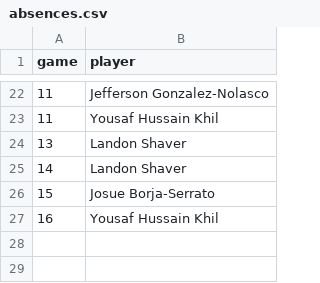
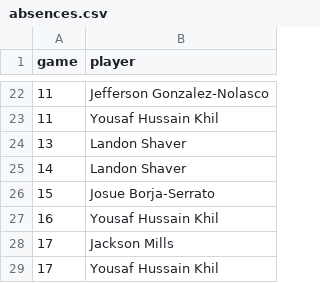
Before and after one commit to zpbandy-art/svu-u16-team-site, a CSV file: absences.csv, drawn as a sheet; only a part is shown, gaps mark what is left out.

```diff
--- a/absences.csv
+++ b/absences.csv
@@ -27 +27,3 @@ game,player
 16,Yousaf Hussain Khil
+17,Jackson Mills
+17,Yousaf Hussain Khil
```
Also changed, not shown: events.csv, keepers.csv, 7 other files.
